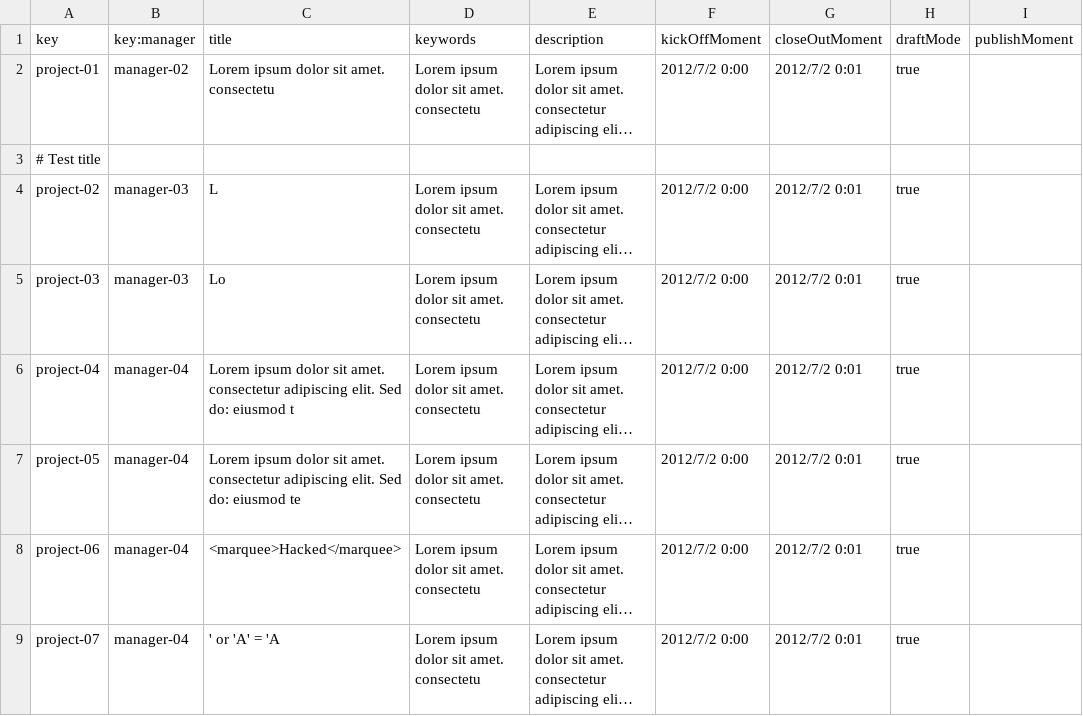
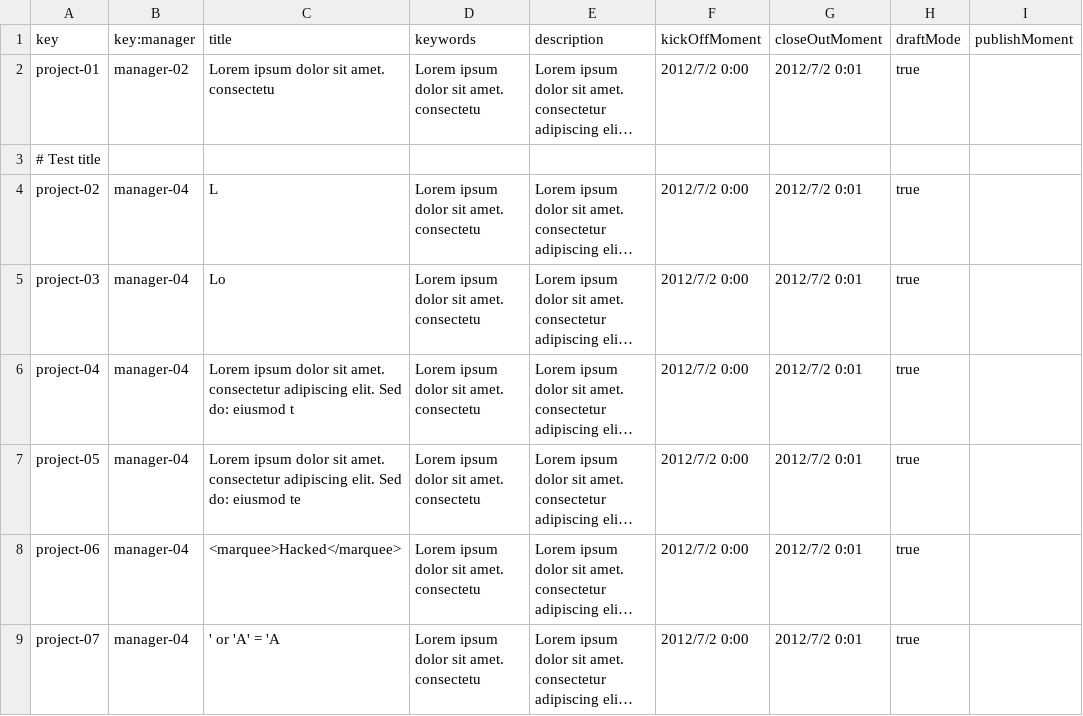
Before and after one commit to a1var0o/Acme-Starters, a CSV file: src/main/resources/WEB-INF/data/sample/batch-02/project.csv, drawn as a sheet; only a part is shown; long unchanged cells end in …; the diff names each change by its address in the sheet, - before the commit and + after, or states it on an @@ line.

Commit message:
fix: clear projects of manager 3

```diff
--- a/src/main/resources/WEB-INF/data/sample/batch-02/project.csv
+++ b/src/main/resources/WEB-INF/data/sample/batch-02/project.csv
-B4:B5 (key:manager): manager-03
+B4:B5 (key:manager): manager-04
```
